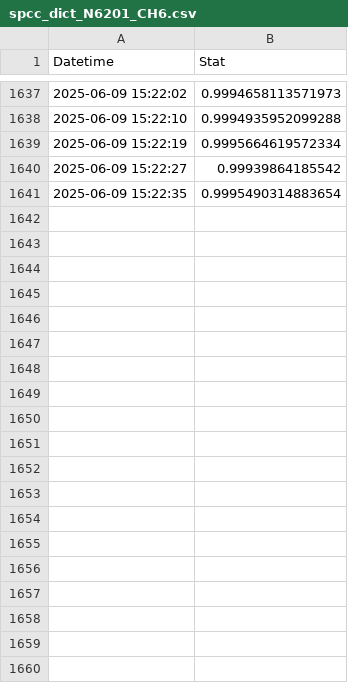
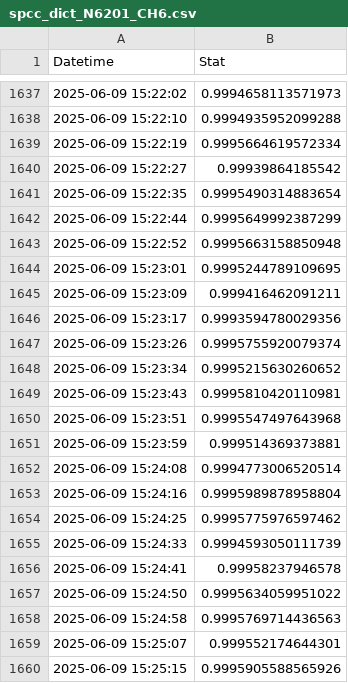
Before and after one commit to dylanspano/pigging_stats_060925, a CSV file: spcc_dict_N6201_CH6.csv, drawn as a sheet; only a part is shown, gaps mark what is left out; the diff covers the shown part only; the diff names each change by its address in the sheet, - before the commit and + after, or states it on an @@ line.

Commit message:
Update spcc_dict_N6201_CH6.csv

```diff
--- a/spcc_dict_N6201_CH6.csv
+++ b/spcc_dict_N6201_CH6.csv
+row 1642: 2025-06-09 15:22:44 | 0.9995649992387299
+row 1643: 2025-06-09 15:22:52 | 0.9995663158850948
+row 1644: 2025-06-09 15:23:01 | 0.9995244789109695
+row 1645: 2025-06-09 15:23:09 | 0.999416462091211
+row 1646: 2025-06-09 15:23:17 | 0.9993594780029356
+row 1647: 2025-06-09 15:23:26 | 0.9995755920079374
+row 1648: 2025-06-09 15:23:34 | 0.9995215630260652
+row 1649: 2025-06-09 15:23:43 | 0.9995810420110981
+row 1650: 2025-06-09 15:23:51 | 0.9995547497643968
+row 1651: 2025-06-09 15:23:59 | 0.999514369373881
+row 1652: 2025-06-09 15:24:08 | 0.9994773006520514
+row 1653: 2025-06-09 15:24:16 | 0.9995989878958804
+row 1654: 2025-06-09 15:24:25 | 0.9995775976597462
+row 1655: 2025-06-09 15:24:33 | 0.9994593050111739
+row 1656: 2025-06-09 15:24:41 | 0.99958237946578
+row 1657: 2025-06-09 15:24:50 | 0.9995634059951022
+row 1658: 2025-06-09 15:24:58 | 0.9995769714436563
+row 1659: 2025-06-09 15:25:07 | 0.999552174644301
+row 1660: 2025-06-09 15:25:15 | 0.9995905588565926
```
Also changed, not shown: 13 added rows elsewhere in this file.
